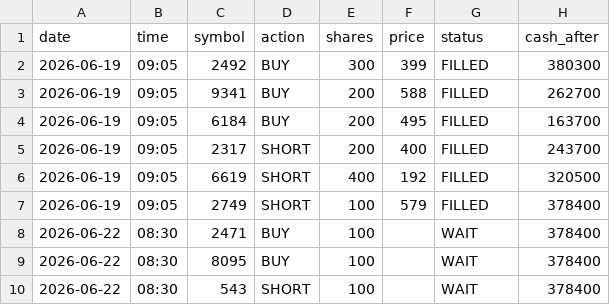
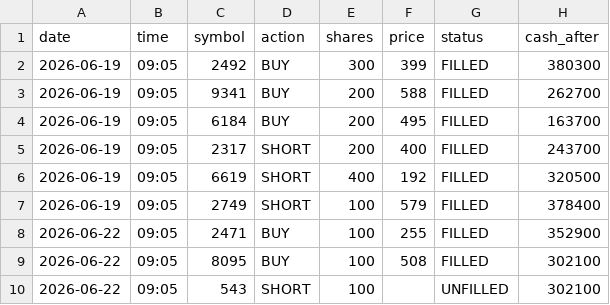
Before and after one commit to dmkn013/kabu, a CSV file: data/runs/run_001/trades.csv, drawn as a sheet.

```diff
--- a/data/runs/run_001/trades.csv
+++ b/data/runs/run_001/trades.csv
@@ -7,4 +7,4 @@ date,time,symbol,action,shares,price,status,cash_after
 2026-06-19,09:05,2749,SHORT,100,579,FILLED,378400
-2026-06-22,08:30,2471,BUY,100,,WAIT,378400
-2026-06-22,08:30,8095,BUY,100,,WAIT,378400
-2026-06-22,08:30,543,SHORT,100,,WAIT,378400
+2026-06-22,09:05,2471,BUY,100,255,FILLED,352900
+2026-06-22,09:05,8095,BUY,100,508,FILLED,302100
+2026-06-22,09:05,543,SHORT,100,,UNFILLED,302100
```
Also changed, not shown: data/runs/run_002/trades.csv, 6 other files.
